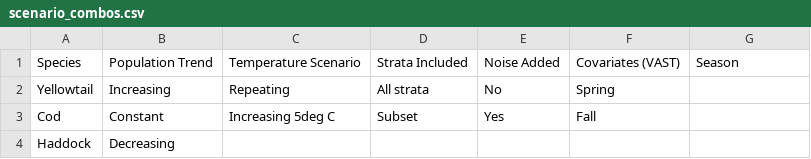
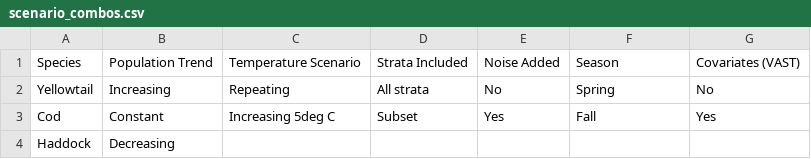
Before and after one commit to Blevy2/READ-PDB-blevy2-MFS, a CSV file: Manuscript/CSVs/scenario_combos.csv, drawn as a sheet.

```diff
--- a/Manuscript/CSVs/scenario_combos.csv
+++ b/Manuscript/CSVs/scenario_combos.csv
@@ -1,4 +1,4 @@
-Species,Population Trend,Temperature Scenario,Strata Included,Noise Added,Covariates (VAST),Season
-Yellowtail,Increasing,Repeating,All strata,No,Spring,
-Cod,Constant,Increasing 5deg C,Subset,Yes,Fall,
+Species,Population Trend,Temperature Scenario,Strata Included,Noise Added,Season,Covariates (VAST)
+Yellowtail,Increasing,Repeating,All strata,No,Spring,No
+Cod,Constant,Increasing 5deg C,Subset,Yes,Fall,Yes
 Haddock,Decreasing,,,,,
```
Also changed, not shown: 6 other files.
